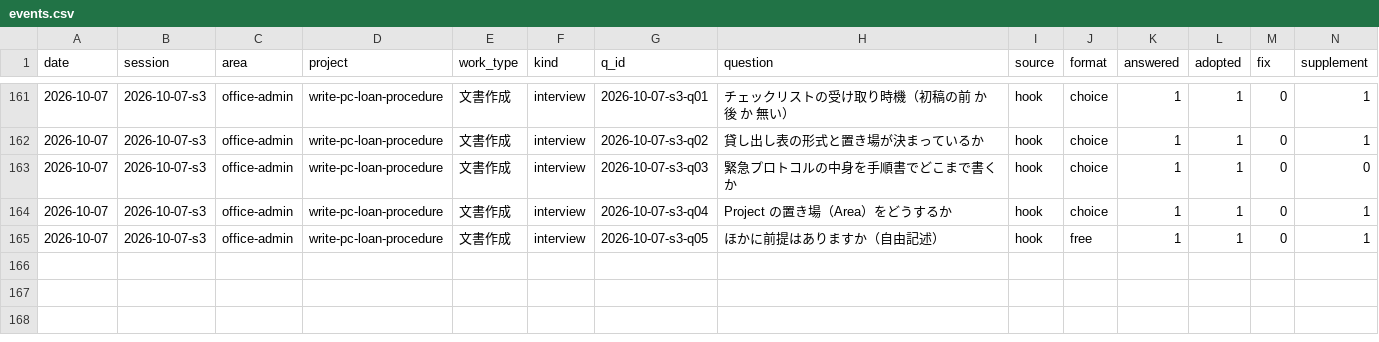
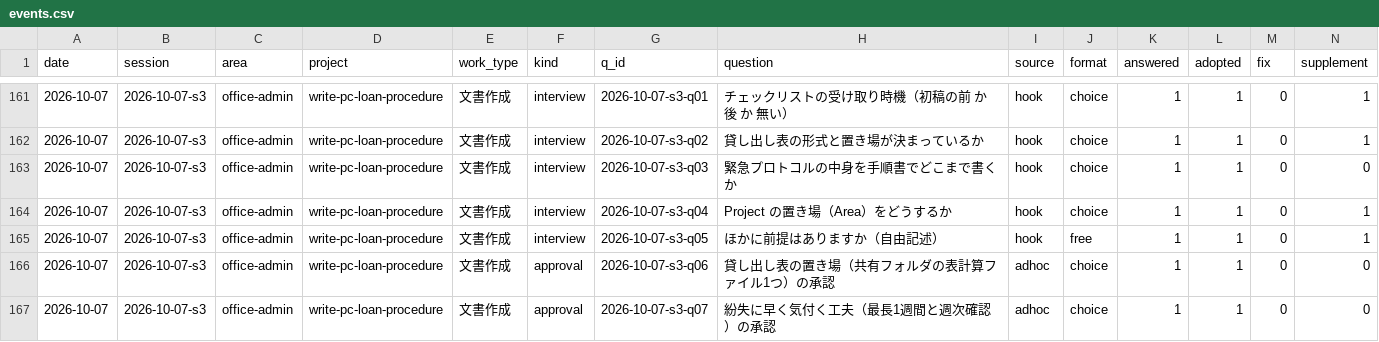
Before and after one commit to yuzucha16/worksample, a CSV file: docs/metrics/events.csv, drawn as a sheet; only a part is shown, gaps mark what is left out; rows hold the shown columns only; the diff names each change by its address in the sheet, - before the commit and + after, or states it on an @@ line.

Commit message:
[works] write-pc-loan-procedure: draft v1 with user entries
Agent: claude-code claude-sonnet-5-5
Workflow-Kit: 2026-10-07.6
Kit-Rev: 517fe9e-dirty

```diff
--- a/docs/metrics/events.csv
+++ b/docs/metrics/events.csv
+row 166: 2026-10-07 | 2026-10-07-s3 | office-admin | write-pc-loan-procedure | 文書作成 | approval | 2026-10-07-s3-q06 | 貸し出し表の置き場（共有フォルダの表計算ファイル1つ）の承認 | adhoc | choice | 1 | 1 | 0 | 0
+row 167: 2026-10-07 | 2026-10-07-s3 | office-admin | write-pc-loan-procedure | 文書作成 | approval | 2026-10-07-s3-q07 | 紛失に早く気付く工夫（最長1週間と週次確認）の承認 | adhoc | choice | 1 | 1 | 0 | 0
```
Also changed, not shown: 3 other files.
